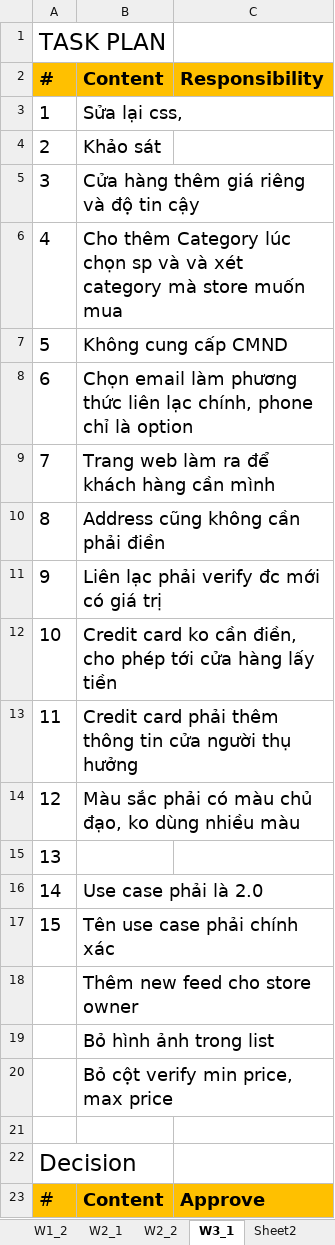
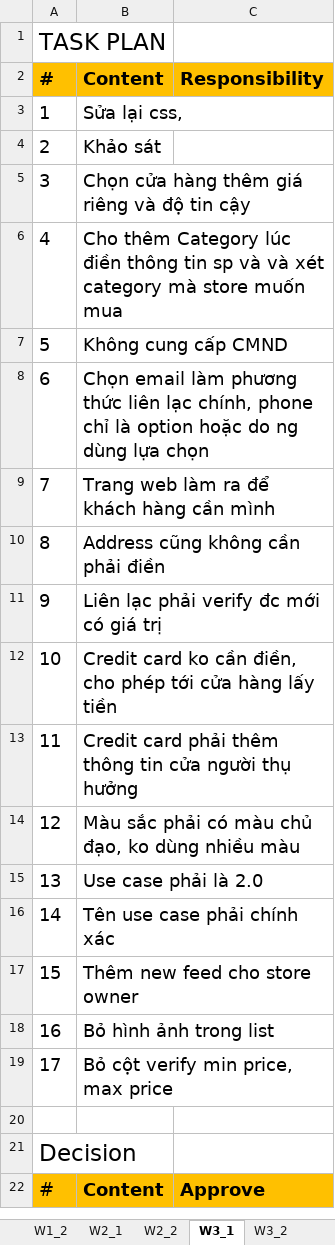
Before and after one commit to tiendan3108/CP, an Excel workbook: Source/Document/Meeting minutes/Meeting minute.xlsx, sheet W3_1, drawn as a sheet; values as stored, in another font and other column widths than the file's, no borders; removed rows and columns are numbered as before the commit, all else as after; the diff names each change by its address in the sheet, - before the commit and + after, or states it on an @@ line.

```diff
--- a/Source/Document/Meeting minutes/Meeting minute.xlsx (sheet W3_1)
+++ b/Source/Document/Meeting minutes/Meeting minute.xlsx (sheet W3_1)
-sheet tab: Sheet2
+sheet tab: W3_2
-B5 (Content): Cửa hàng thêm giá riêng và độ tin cậy
+B5 (Content): Chọn cửa hàng thêm giá riêng và độ tin cậy
-B6 (Content): …Category lúc chọn sp và…
+B6 (Content): …Category lúc điền thông tin sp và…
-B8 (Content): …là option
+B8 (Content): …là option hoặc do ng dùng lựa chọn
-row 15: 13
@@ column A (#) renumbered between rows 15 and 19 @@
```
Also changed, not shown: sheet W3_2, sheet Main.
